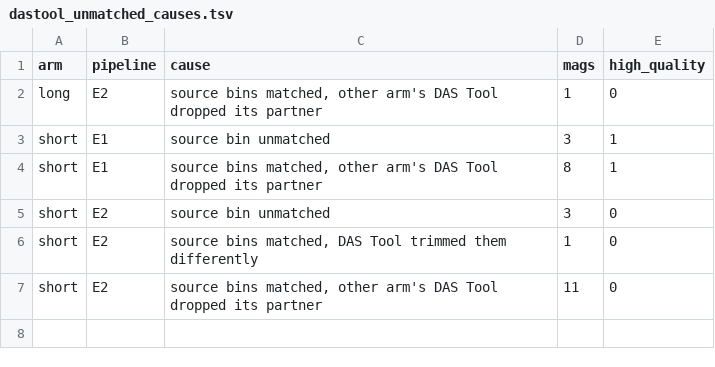
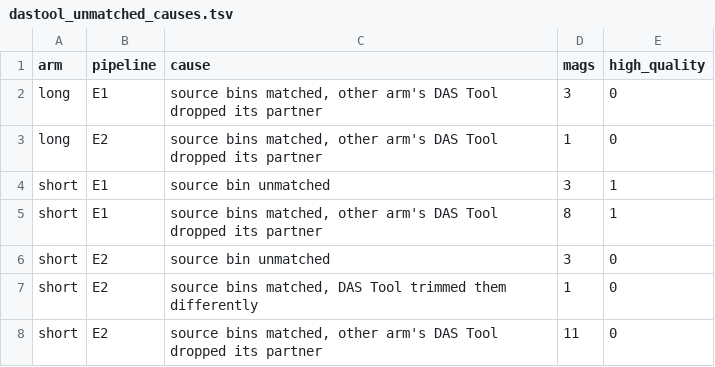
Before and after one commit to phy0x1a79ed/Metasmith, a TSV file: research/metasmith_benchmark/results/compare_arms_ctl/e1_e1ctl/dastool_unmatched_causes.tsv, drawn as a sheet; the diff names each change by its address in the sheet, - before the commit and + after, or states it on an @@ line.

```diff
--- a/research/metasmith_benchmark/results/compare_arms_ctl/e1_e1ctl/dastool_unmatched_causes.tsv
+++ b/research/metasmith_benchmark/results/compare_arms_ctl/e1_e1ctl/dastool_unmatched_causes.tsv
+row 2: long | E1 | source bins matched, other arm's DAS Tool dropped its partner | 3 | 0
```
Also changed, not shown: 8 other files.
